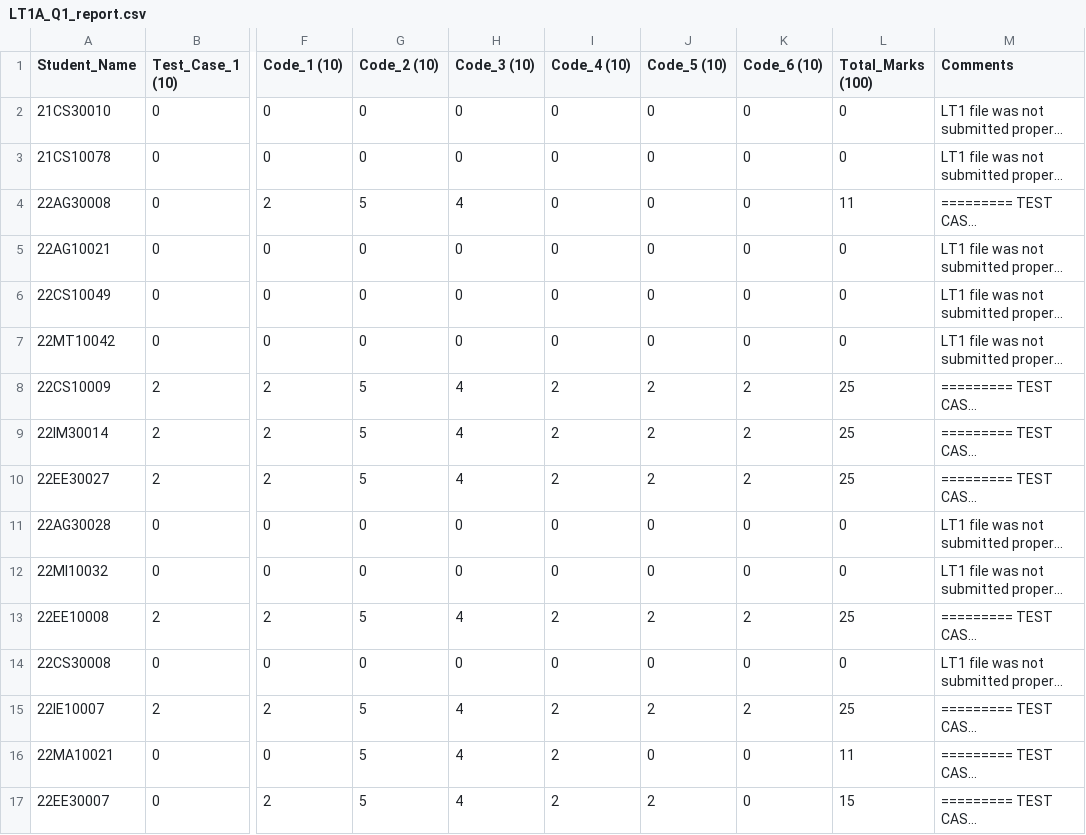
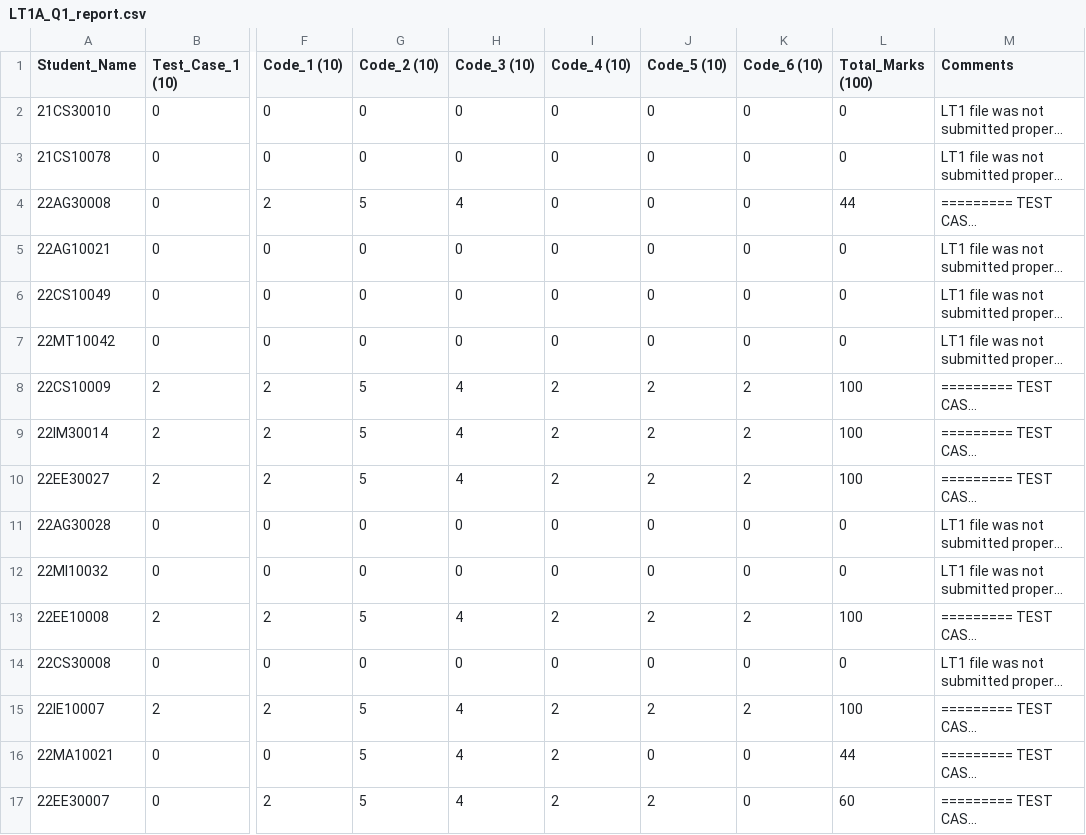
Before and after one commit to nishkalprakash/pds_assignment_checker, a CSV file: Assignments/LT1A/Q1/LT1A_Q1_report.csv, drawn as a sheet; only a part is shown, gaps mark what is left out; long unchanged cells end in …; the diff covers the shown part only; the diff names each change by its address in the sheet, - before the commit and + after, or states it on an @@ line.

Commit message:
done for lt1q1

```diff
--- a/Assignments/LT1A/Q1/LT1A_Q1_report.csv
+++ b/Assignments/LT1A/Q1/LT1A_Q1_report.csv
-L4 (Total_Marks (100)): 11
+L4 (Total_Marks (100)): 44
-L8:L10 (Total_Marks (100)): 25
+L8:L10 (Total_Marks (100)): 100
-L13 (Total_Marks (100)): 25
+L13 (Total_Marks (100)): 100
-L15 (Total_Marks (100)): 25
+L15 (Total_Marks (100)): 100
-L16 (Total_Marks (100)): 11
+L16 (Total_Marks (100)): 44
-L17 (Total_Marks (100)): 15
+L17 (Total_Marks (100)): 60
```
Also changed, not shown: 40 edited cells elsewhere in this file.
